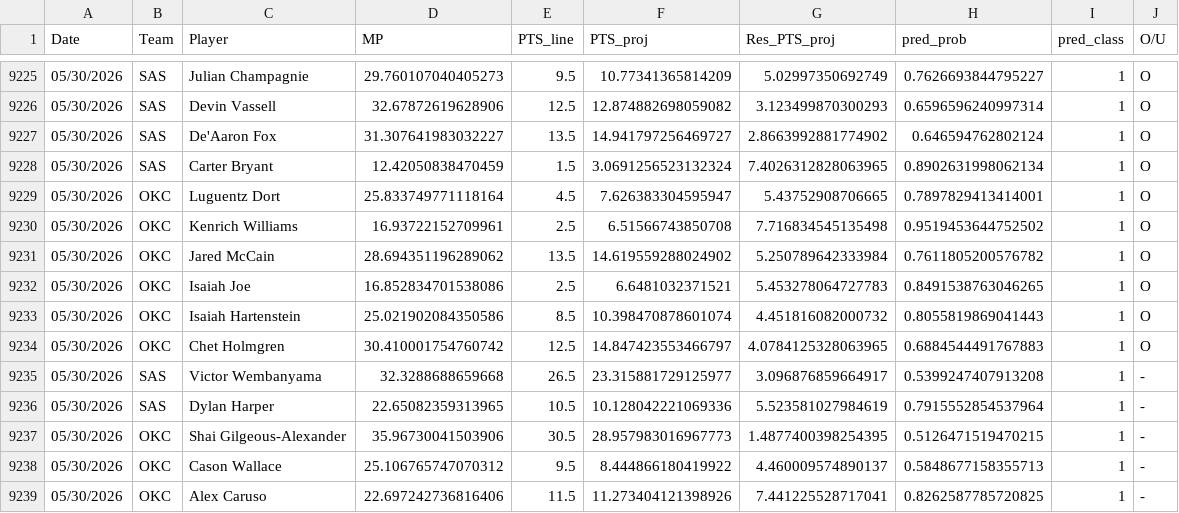
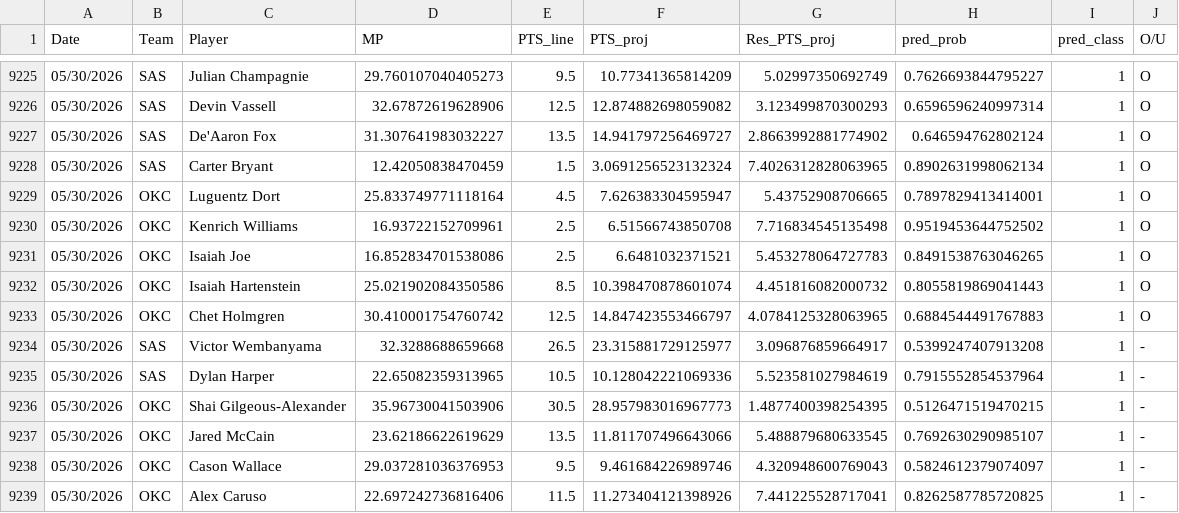
Before and after one commit to Relenes510/fantasy_basketball, a CSV file: tables/2025/gmday_preds_PTS.csv, drawn as a sheet; only a part is shown, gaps mark what is left out.

```diff
--- a/tables/2025/gmday_preds_PTS.csv
+++ b/tables/2025/gmday_preds_PTS.csv
@@ -9230,3 +9230,2 @@ Date,Team,Player,MP,PTS_line,PTS_proj,Res_PTS_proj,pred_prob,pred_class,O/U
 05/30/2026,OKC,Kenrich Williams,16.93722152709961,2.5,6.51566743850708,7.716834545135498,0.9519453644752502,1,O
-05/30/2026,OKC,Jared McCain,28.694351196289062,13.5,14.619559288024902,5.250789642333984,0.7611805200576782,1,O
 05/30/2026,OKC,Isaiah Joe,16.852834701538086,2.5,6.6481032371521,5.453278064727783,0.8491538763046265,1,O
@@ -9237,3 +9236,4 @@ Date,Team,Player,MP,PTS_line,PTS_proj,Res_PTS_proj,pred_prob,pred_class,O/U
 05/30/2026,OKC,Shai Gilgeous-Alexander,35.96730041503906,30.5,28.957983016967773,1.4877400398254395,0.5126471519470215,1,-
-05/30/2026,OKC,Cason Wallace,25.106765747070312,9.5,8.444866180419922,4.460009574890137,0.5848677158355713,1,-
+05/30/2026,OKC,Jared McCain,23.62186622619629,13.5,11.811707496643066,5.488879680633545,0.7692630290985107,1,-
+05/30/2026,OKC,Cason Wallace,29.037281036376953,9.5,9.461684226989746,4.320948600769043,0.5824612379074097,1,-
 05/30/2026,OKC,Alex Caruso,22.697242736816406,11.5,11.273404121398926,7.441225528717041,0.8262587785720825,1,-
```
Also changed, not shown: tables/2025/daily_lineups.csv, 1 other file.
